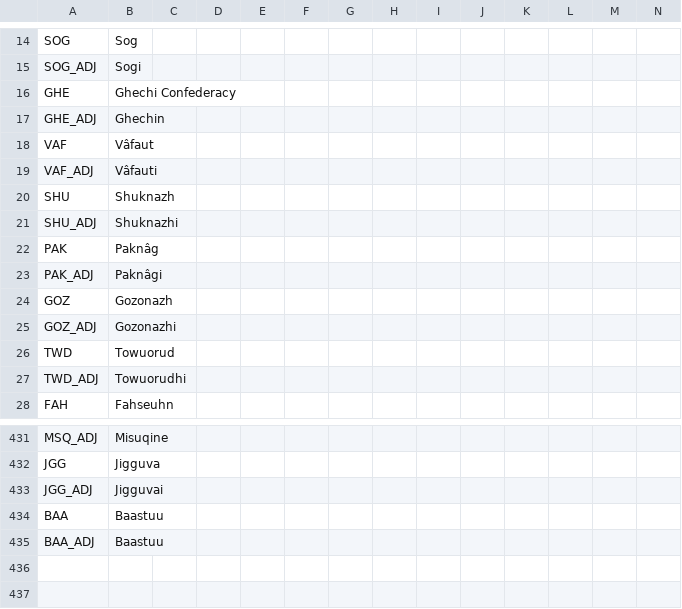
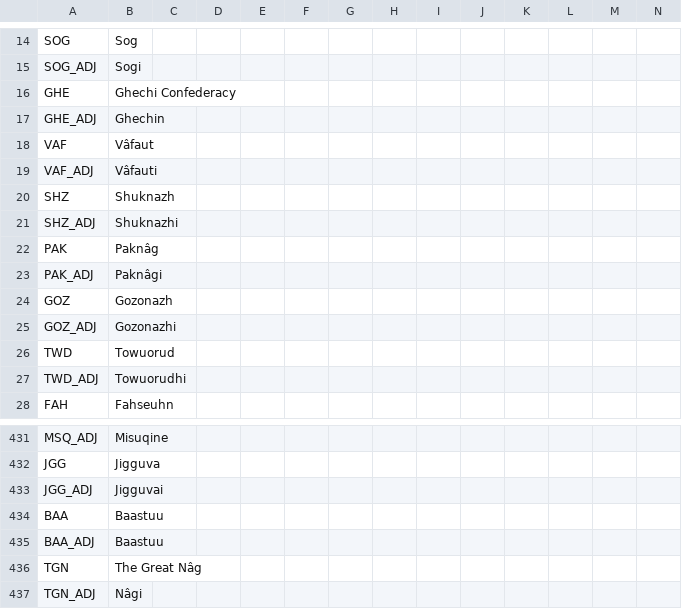
Before and after one commit to Gubelio/GGG, a CSV file: GGG/localisation/00_GGG_countries.csv, drawn as a sheet; only a part is shown, gaps mark what is left out.

```diff
--- a/GGG/localisation/00_GGG_countries.csv
+++ b/GGG/localisation/00_GGG_countries.csv
@@ -19,4 +19,4 @@ VAF;Vâfaut;;;;;;;;;;;;;
 VAF_ADJ;Vâfauti;;;;;;;;;;;;;
-SHU;Shuknazh;;;;;;;;;;;;;
-SHU_ADJ;Shuknazhi;;;;;;;;;;;;;
+SHZ;Shuknazh;;;;;;;;;;;;;
+SHZ_ADJ;Shuknazhi;;;;;;;;;;;;;
 PAK;Paknâg;;;;;;;;;;;;;
@@ -435 +435,3 @@ BAA;Baastuu;;;;;;;;;;;;;
 BAA_ADJ;Baastuu;;;;;;;;;;;;;
+TGN;The Great Nâg;;;;;;;;;;;;;
+TGN_ADJ;Nâgi;;;;;;;;;;;;;
```
Also changed, not shown: GGG/localisation/00_GGG_events.csv, GGG/localisation/00_GGG_misc.csv, 42 other files.
